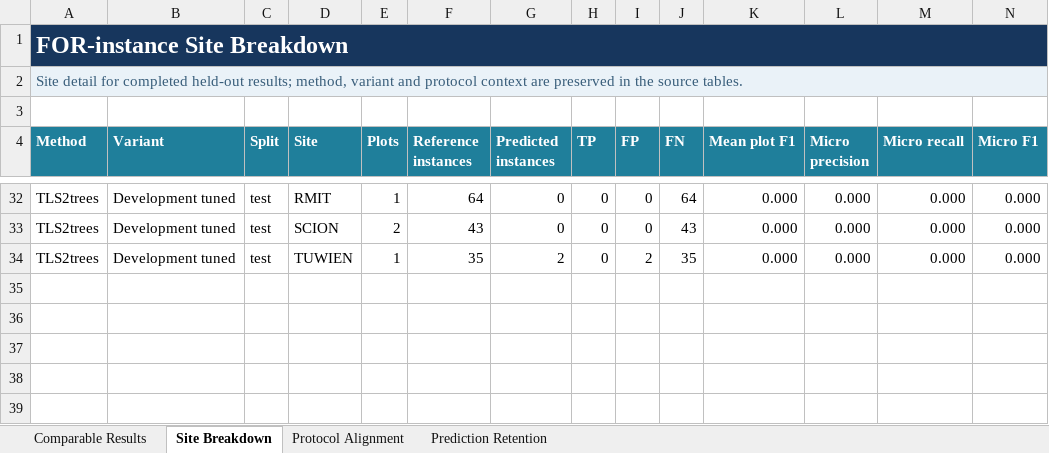
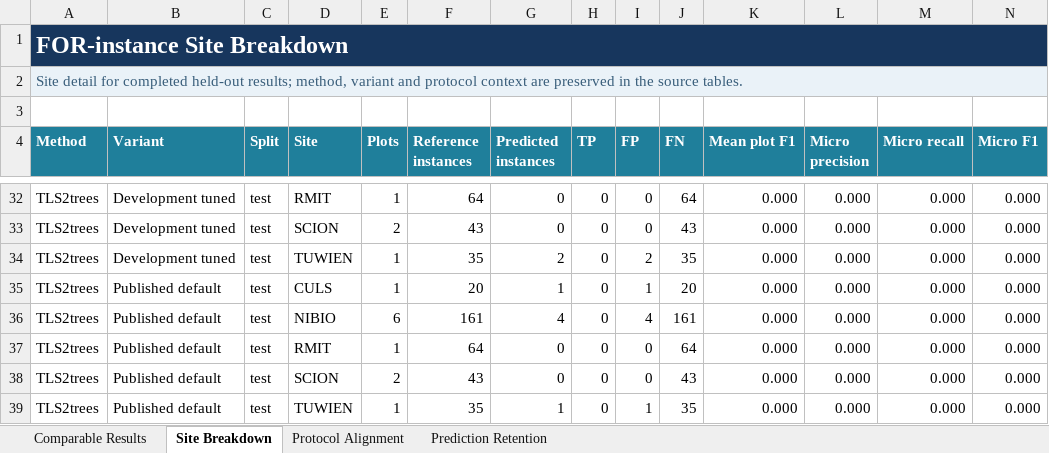
Before and after one commit to EwanMoorcroft/individual-tree-segmentation-benchmarks, an Excel workbook: outputs/for_instance_benchmark_metrics/for_instance_method_benchmark_tracker.xlsx, sheet Site Breakdown, drawn as a sheet; only a part is shown, gaps mark what is left out; values as stored, in another font and other column widths than the file's, no borders; table styles not drawn; the diff names each change by its address in the sheet, - before the commit and + after, or states it on an @@ line.

Commit message:
Publish TLS2trees published-default FOR-instance results

```diff
--- a/outputs/for_instance_benchmark_metrics/for_instance_method_benchmark_tracker.xlsx (sheet Site Breakdown)
+++ b/outputs/for_instance_benchmark_metrics/for_instance_method_benchmark_tracker.xlsx (sheet Site Breakdown)
+row 35: TLS2trees | Published default | test | CULS | 1 | 20 | 1 | 0 | 1 | 20 | 0.000 | 0.000 | 0.000 | 0.000
+row 36: TLS2trees | Published default | test | NIBIO | 6 | 161 | 4 | 0 | 4 | 161 | 0.000 | 0.000 | 0.000 | 0.000
+row 37: TLS2trees | Published default | test | RMIT | 1 | 64 | 0 | 0 | 0 | 64 | 0.000 | 0.000 | 0.000 | 0.000
+row 38: TLS2trees | Published default | test | SCION | 2 | 43 | 0 | 0 | 0 | 43 | 0.000 | 0.000 | 0.000 | 0.000
+row 39: TLS2trees | Published default | test | TUWIEN | 1 | 35 | 1 | 0 | 1 | 35 | 0.000 | 0.000 | 0.000 | 0.000
```
Also changed, not shown: sheet Comparable Results, sheet Prediction Retention, sheet Protocol Alignment, 18 other files.
